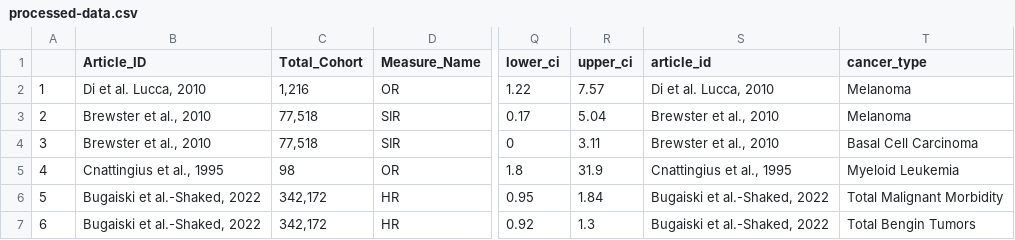
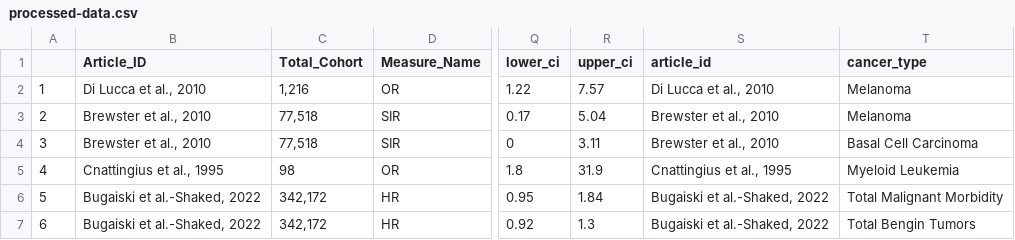
Before and after one commit to cymourad/maria-msc, a CSV file: processed-data.csv, drawn as a sheet; only a part is shown, gaps mark what is left out; the diff names each change by its address in the sheet, - before the commit and + after, or states it on an @@ line.

Commit message:
fix: di et al lucca

```diff
--- a/processed-data.csv
+++ b/processed-data.csv
-B2 (Article_ID): Di et al. Lucca, 2010
+B2 (Article_ID): Di Lucca et al., 2010
-S2 (article_id): Di et al. Lucca, 2010
+S2 (article_id): Di Lucca et al., 2010
```
Also changed, not shown: studies-raw-data.csv, 2 other files.
